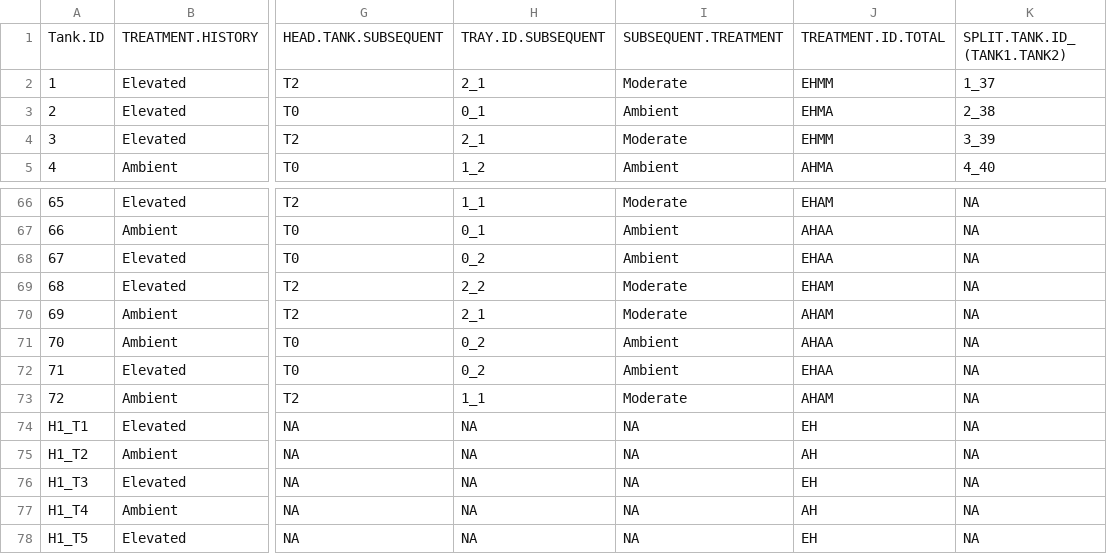
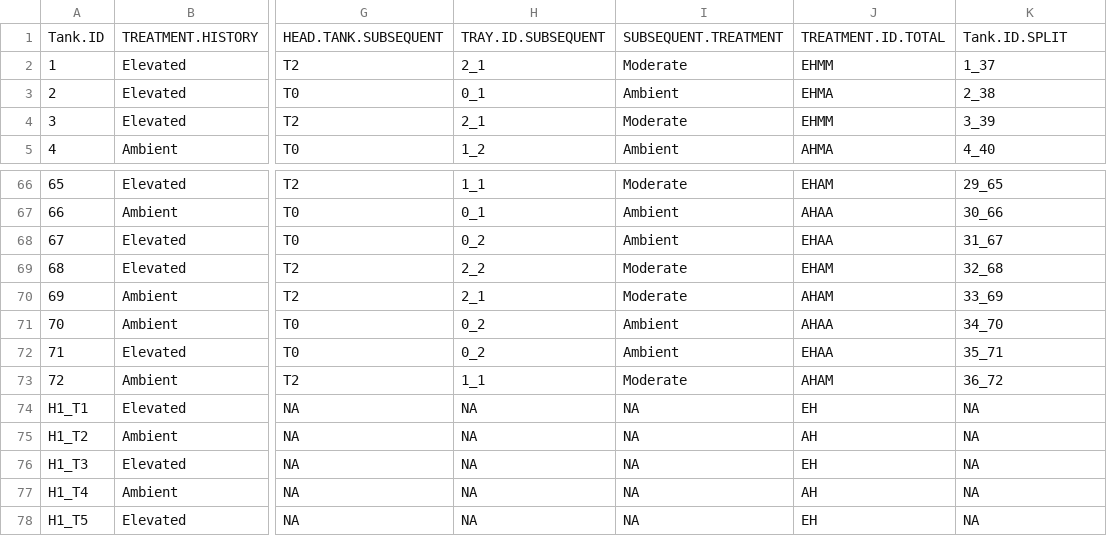
Before and after one commit to SamGurr/Intragenerational_thresholds_OA, a CSV file: RAnalysis/Data/Tank.ID.reference.subsequent.csv, drawn as a sheet; only a part is shown, gaps mark what is left out; the diff covers the shown part only; the diff names each change by its address in the sheet, - before the commit and + after, or states it on an @@ line.

```diff
--- a/RAnalysis/Data/Tank.ID.reference.subsequent.csv
+++ b/RAnalysis/Data/Tank.ID.reference.subsequent.csv
-K1: SPLIT.TANK.ID_(TANK1.TANK2)
+K1: Tank.ID.SPLIT
-K66: NA
+K66: 29_65
-K67: NA
+K67: 30_66
-K68: NA
+K68: 31_67
-K69: NA
+K69: 32_68
-K70: NA
+K70: 33_69
-K71: NA
+K71: 34_70
-K72: NA
+K72: 35_71
-K73: NA
+K73: 36_72
```
Also changed, not shown: 28 edited cells elsewhere in this file, 2 other files.
